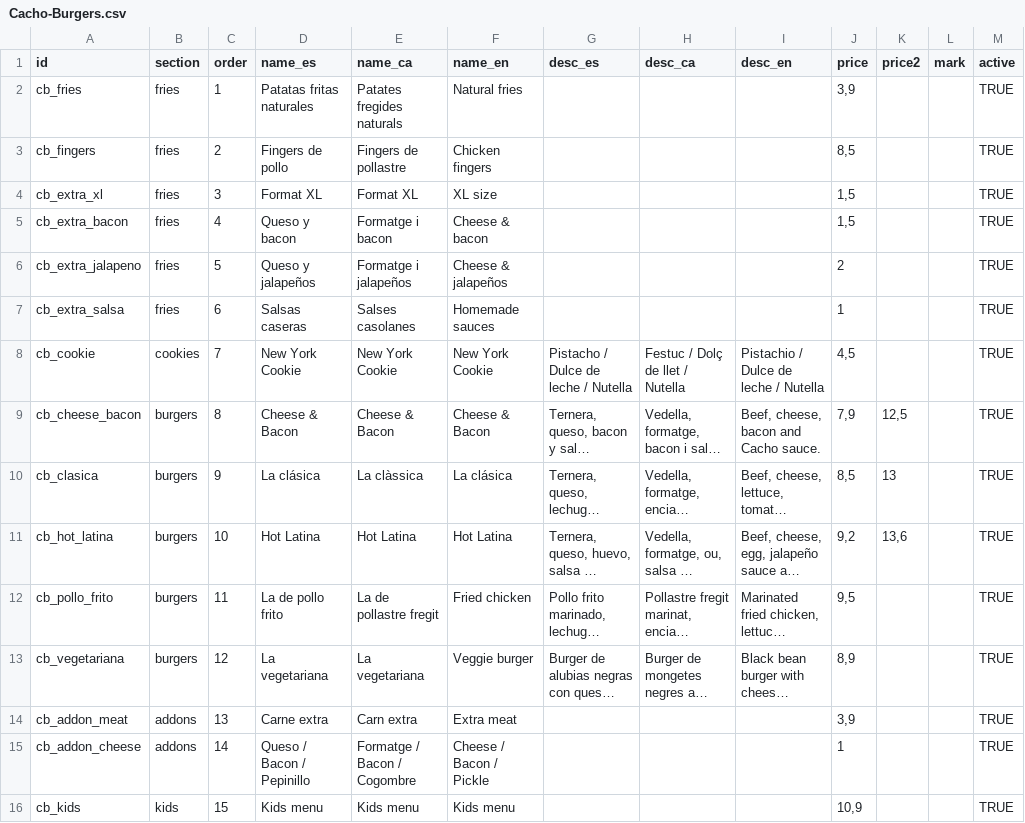
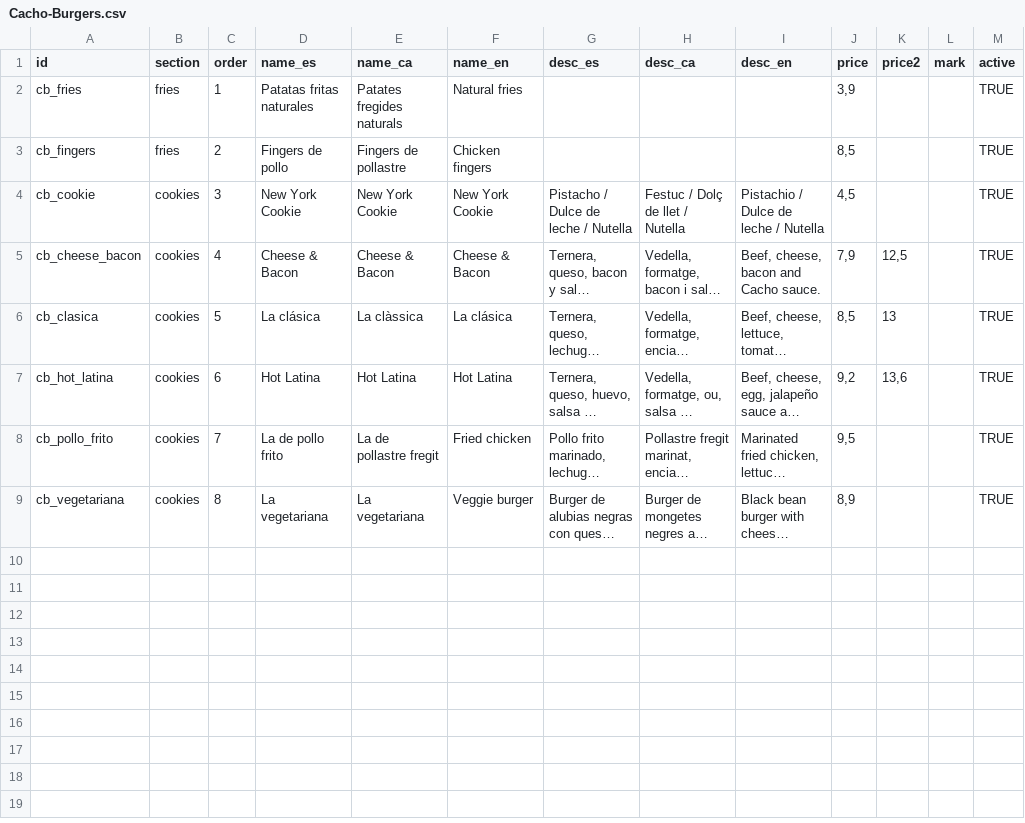
Before and after one commit to niederhausertomas/cacho-web, a CSV file: docs/google-sheets/Cacho-Burgers.csv, drawn as a sheet; long unchanged cells end in …; removed rows and columns are numbered as before the commit, all else as after; the diff names each change by its address in the sheet, - before the commit and + after, or states it on an @@ line.

```diff
--- a/docs/google-sheets/Cacho-Burgers.csv
+++ b/docs/google-sheets/Cacho-Burgers.csv
-row 4: cb_extra_xl | fries | 3 | Format XL | Format XL | XL size |  |  |  | 1,5 |  |  | TRUE
-row 5: cb_extra_bacon | fries | 4 | Queso y bacon | Formatge i bacon | Cheese & bacon |  |  |  | 1,5 |  |  | TRUE
-row 6: cb_extra_jalapeno | fries | 5 | Queso y jalapeños | Formatge i jalapeños | Cheese & jalapeños |  |  |  | 2 |  |  | TRUE
-row 7: cb_extra_salsa | fries | 6 | Salsas caseras | Salses casolanes | Homemade sauces |  |  |  | 1 |  |  | TRUE
-C4 (order): 7
+C4 (order): 3
-B5:B9 (section): burgers
+B5:B9 (section): cookies
-C5 (order): 8
+C5 (order): 4
-C6 (order): 9
+C6 (order): 5
-C7 (order): 10
+C7 (order): 6
-C8 (order): 11
+C8 (order): 7
-C9 (order): 12
+C9 (order): 8
-row 14: cb_addon_meat | addons | 13 | Carne extra | Carn extra | Extra meat |  |  |  | 3,9 |  |  | TRUE
-row 15: cb_addon_cheese | addons | 14 | Queso / Bacon / Pepinillo | Formatge / Bacon / Cogombre | Cheese / Bacon / Pickle |  |  |  | 1 |  |  | TRUE
-row 16: cb_kids | kids | 15 | Kids menu | Kids menu | Kids menu |  |  |  | 10,9 |  |  | TRUE
```
Also changed, not shown: docs/google-sheets/Bebidas.csv, docs/google-sheets/Comidas.csv, 18 other files.
